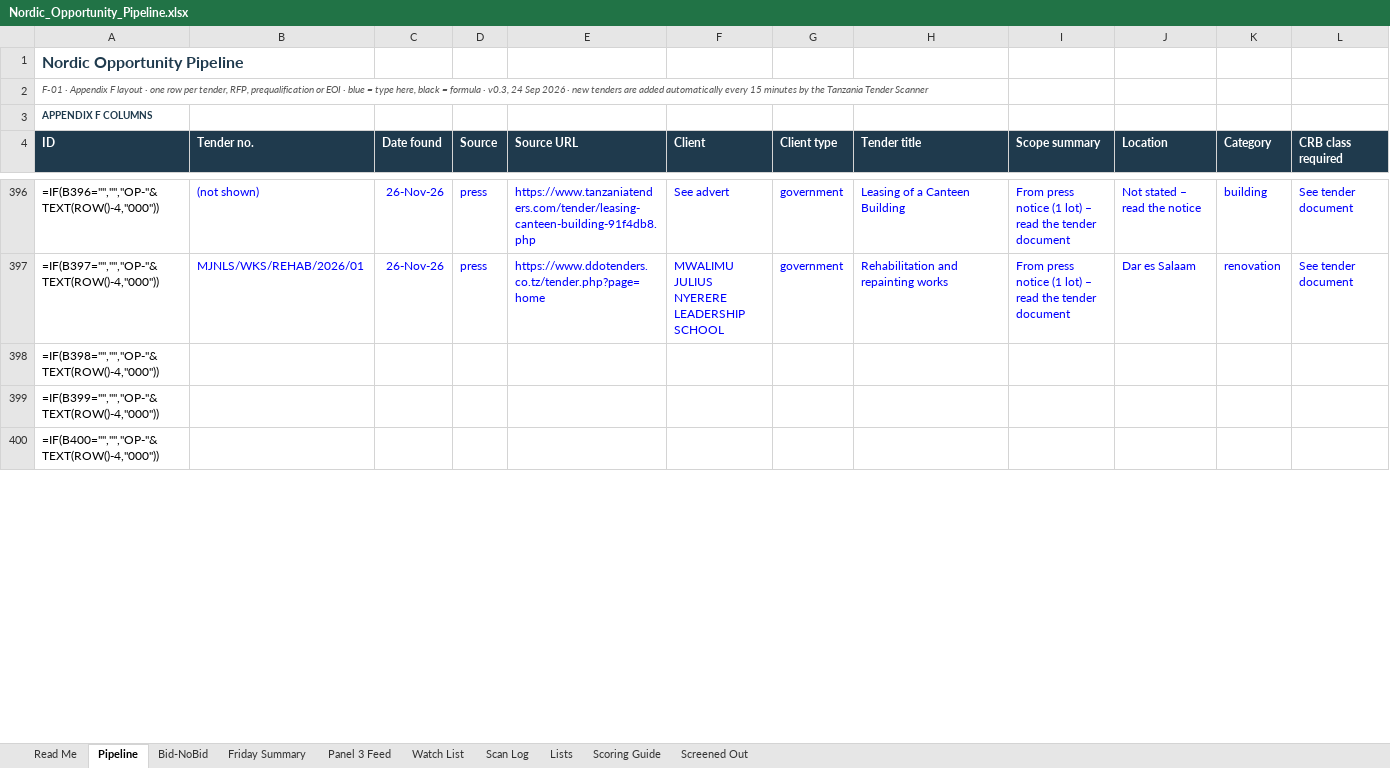
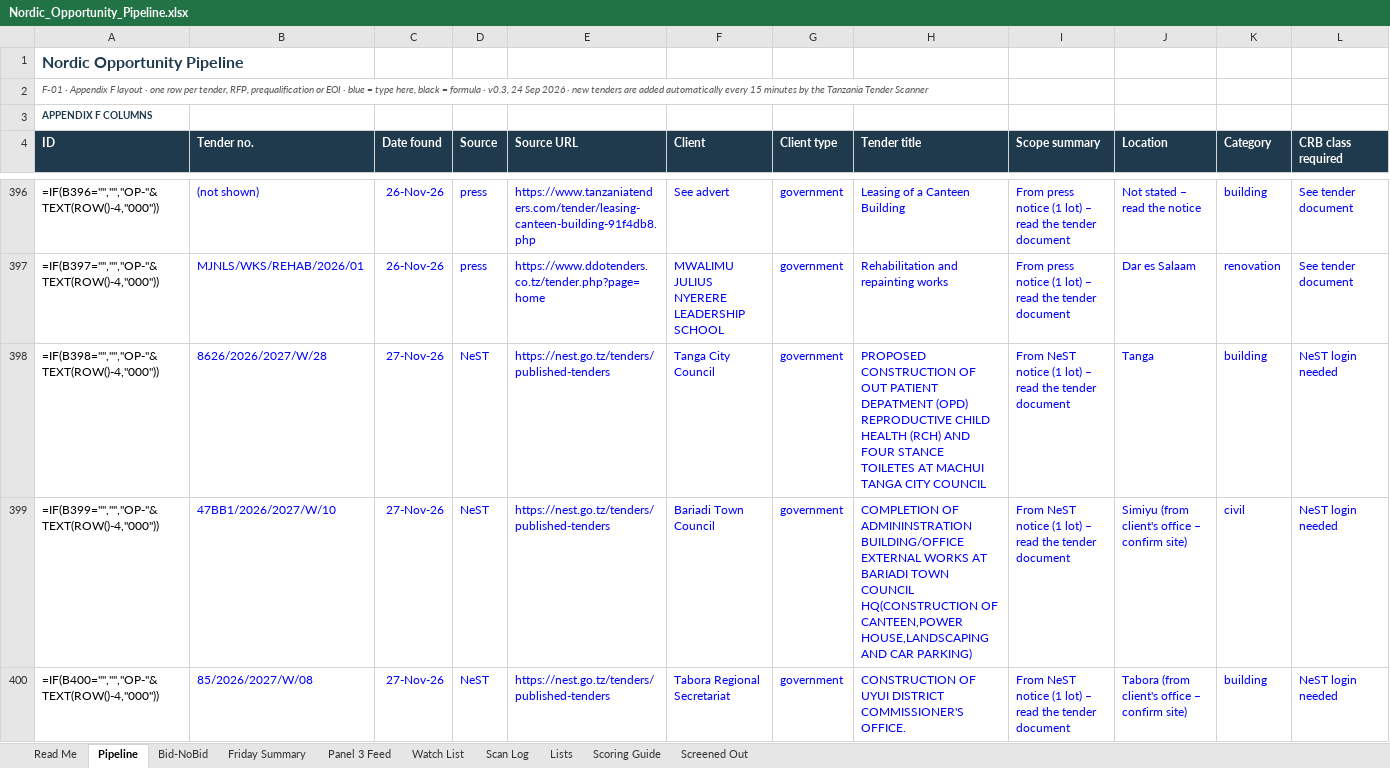
Before and after one commit to frankkashushura/nordic-tender-scanner, an Excel workbook: data/Nordic_Opportunity_Pipeline.xlsx, sheet Pipeline, drawn as a sheet; only a part is shown, gaps mark what is left out; values as stored, in another font and other column widths than the file's, no borders; formulas without a stored value are shown as written; conditional formats not drawn; the diff covers the shown part only; the diff names each change by its address in the sheet, - before the commit and + after, or states it on an @@ line.

```diff
--- a/data/Nordic_Opportunity_Pipeline.xlsx (sheet Pipeline)
+++ b/data/Nordic_Opportunity_Pipeline.xlsx (sheet Pipeline)
-B398 (Tender no.): (empty)
+B398 (Tender no.): 8626/2026/2027/W/28
-C398:C400 (Date found): (empty)
+C398:C400 (Date found): 27-Nov-26
-D398:D400 (Source): (empty)
+D398:D400 (Source): NeST
-E398:E400 (Source URL): (empty)
+E398:E400 (Source URL): https://nest.go.tz/tenders/published-tenders
-F398 (Client): (empty)
+F398 (Client): Tanga City Council
-G398:G400 (Client type): (empty)
+G398:G400 (Client type): government
-H398 (Tender title): (empty)
+H398 (Tender title): PROPOSED CONSTRUCTION OF OUT PATIENT DEPATMENT (OPD) REPRODUCTIVE CHILD HEALTH (RCH) AND FOUR STANCE TOILETES AT MACHUI TANGA CITY COUNCIL
-I398:I400 (Scope summary): (empty)
+I398:I400 (Scope summary): From NeST notice (1 lot) – read the tender document
-J398 (Location): (empty)
+J398 (Location): Tanga
-K398 (Category): (empty)
+K398 (Category): building
-L398:L400 (CRB class required): (empty)
+L398:L400 (CRB class required): NeST login needed
-B399 (Tender no.): (empty)
+B399 (Tender no.): 47BB1/2026/2027/W/10
-F399 (Client): (empty)
+F399 (Client): Bariadi Town Council
-H399 (Tender title): (empty)
+H399 (Tender title): COMPLETION OF ADMININSTRATION BUILDING/OFFICE EXTERNAL WORKS AT BARIADI TOWN COUNCIL HQ(CONSTRUCTION OF CANTEEN,POWER HOUSE,LANDSCAPING AND CAR PARKING)
-J399 (Location): (empty)
+J399 (Location): Simiyu (from client's office – confirm site)
-K399 (Category): (empty)
+K399 (Category): civil
-B400 (Tender no.): (empty)
+B400 (Tender no.): 85/2026/2027/W/08
-F400 (Client): (empty)
+F400 (Client): Tabora Regional Secretariat
-H400 (Tender title): (empty)
+H400 (Tender title): CONSTRUCTION OF UYUI DISTRICT COMMISSIONER'S OFFICE.
-J400 (Location): (empty)
+J400 (Location): Tabora (from client's office – confirm site)
-K400 (Category): (empty)
+K400 (Category): building
```
Also changed, not shown: 99 edited cells elsewhere in this sheet, sheet Screened Out, sheet Scan Log, sheet Bid-NoBid, 7 other files.
